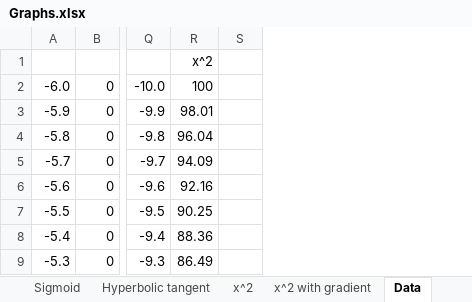
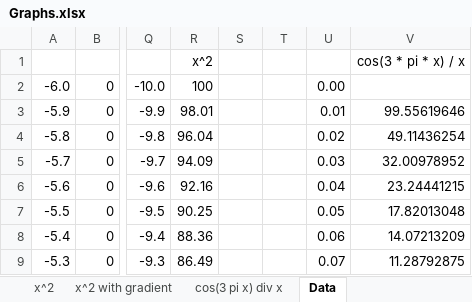
Before and after one commit to ryansandersuk/learning-neural-networks-book, an Excel workbook: SupportingDocuments/Graphs.xlsx, sheet Data, drawn as a sheet; only a part is shown, gaps mark what is left out; values as stored, in another font and other column widths than the file's, no borders; the diff names each change by its address in the sheet, - before the commit and + after, or states it on an @@ line.

```diff
--- a/SupportingDocuments/Graphs.xlsx (sheet Data)
+++ b/SupportingDocuments/Graphs.xlsx (sheet Data)
+sheet tab: cos(3 pi x) div x
+column T, empty
+column U, rows 2-9: 0.00 | 0.01 | 0.02 | 0.03 | 0.04 | 0.05 | 0.06 | 0.07
+column V, rows 1-9: cos(3 * pi * x) / x |  | 99.55619646 | 49.11436254 | 32.00978952 | 23.24441215 | 17.82013048 | 14.07213209 | 11.28792875
```
Also changed, not shown: charts or pictures, 1 other file.
